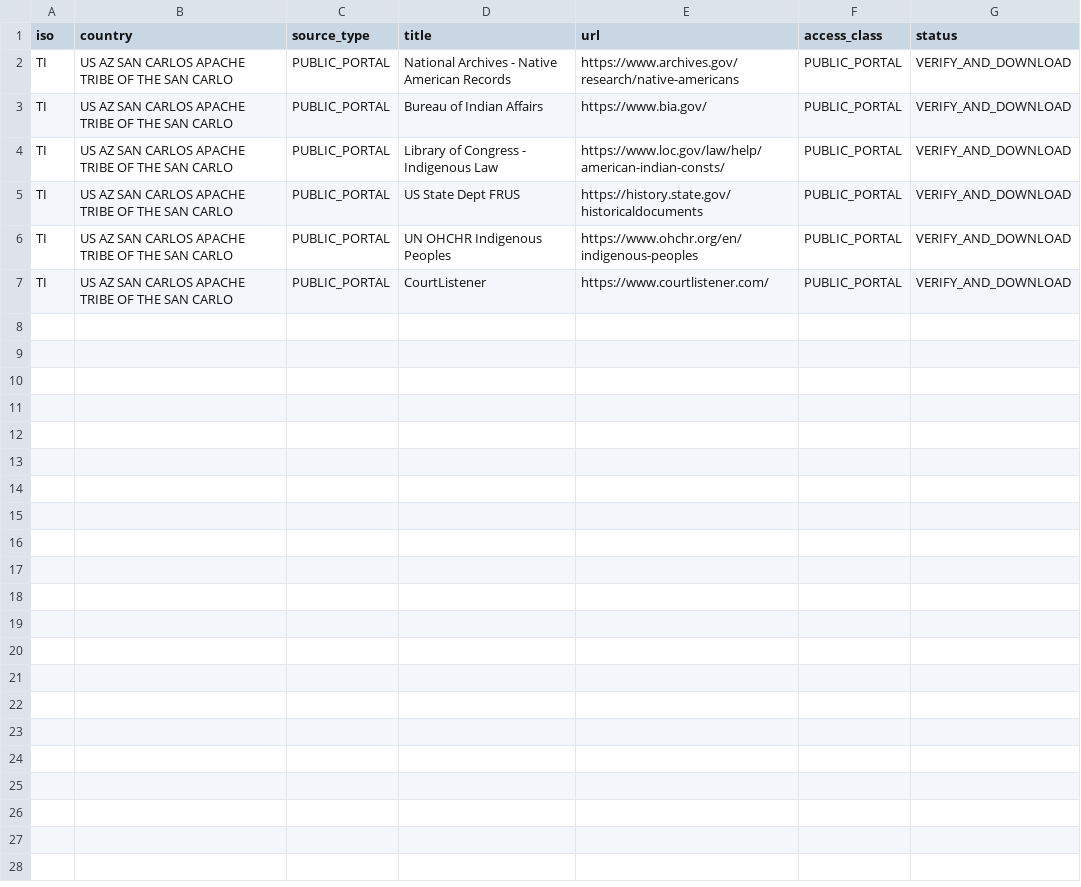
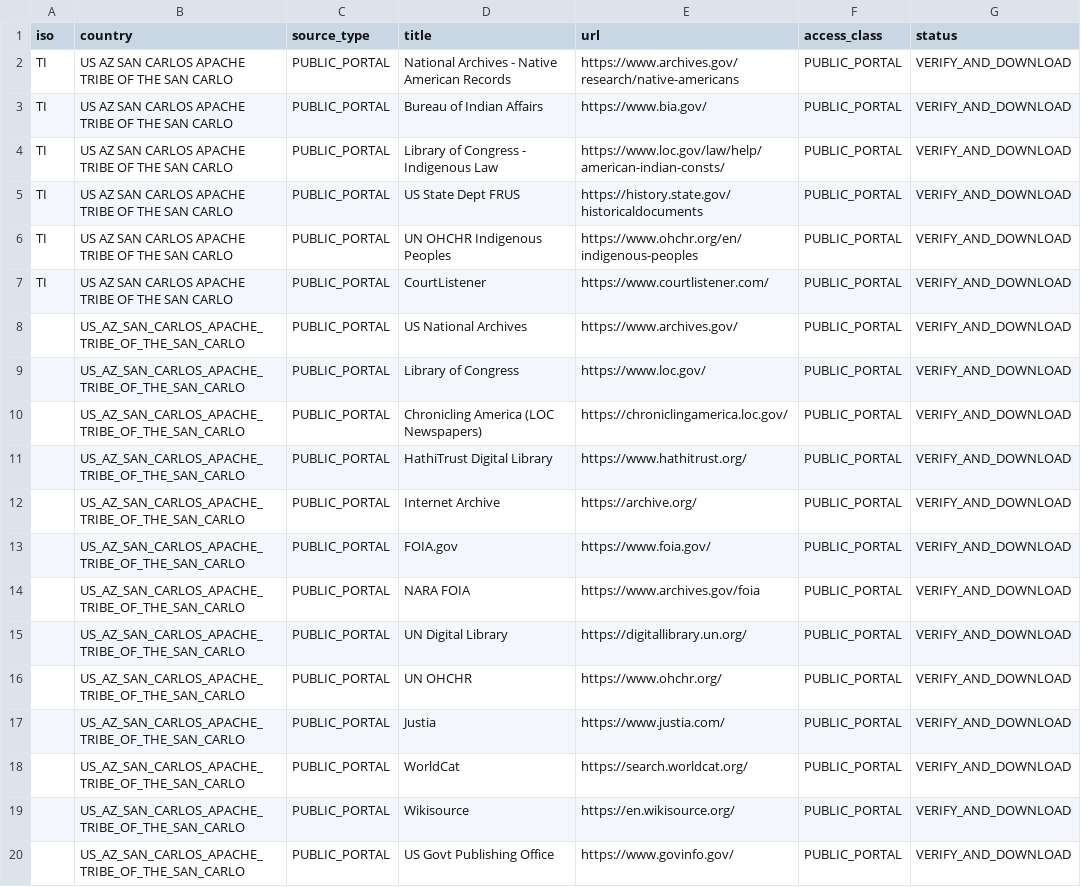
Before and after one commit to GlobalRestitutionAlliance/turtle-island-us-az-san-carlos-apache-tribe-of-the-san-carlo-master-litigation, a CSV file: 03_Evidentiary_Exhibits/PRIMARY_PUBLIC_SOURCES.csv, drawn as a sheet; the diff names each change by its address in the sheet, - before the commit and + after, or states it on an @@ line.

Commit message:
Expand primary public source registries (Batch 2)

```diff
--- a/03_Evidentiary_Exhibits/PRIMARY_PUBLIC_SOURCES.csv
+++ b/03_Evidentiary_Exhibits/PRIMARY_PUBLIC_SOURCES.csv
+row 8:  | US_AZ_SAN_CARLOS_APACHE_TRIBE_OF_THE_SAN_CARLO | PUBLIC_PORTAL | US National Archives | https://www.archives.gov/ | PUBLIC_PORTAL | VERIFY_AND_DOWNLOAD
+row 9:  | US_AZ_SAN_CARLOS_APACHE_TRIBE_OF_THE_SAN_CARLO | PUBLIC_PORTAL | Library of Congress | https://www.loc.gov/ | PUBLIC_PORTAL | VERIFY_AND_DOWNLOAD
+row 10:  | US_AZ_SAN_CARLOS_APACHE_TRIBE_OF_THE_SAN_CARLO | PUBLIC_PORTAL | Chronicling America (LOC Newspapers) | https://chroniclingamerica.loc.gov/ | PUBLIC_PORTAL | VERIFY_AND_DOWNLOAD
+row 11:  | US_AZ_SAN_CARLOS_APACHE_TRIBE_OF_THE_SAN_CARLO | PUBLIC_PORTAL | HathiTrust Digital Library | https://www.hathitrust.org/ | PUBLIC_PORTAL | VERIFY_AND_DOWNLOAD
+row 12:  | US_AZ_SAN_CARLOS_APACHE_TRIBE_OF_THE_SAN_CARLO | PUBLIC_PORTAL | Internet Archive | https://archive.org/ | PUBLIC_PORTAL | VERIFY_AND_DOWNLOAD
+row 13:  | US_AZ_SAN_CARLOS_APACHE_TRIBE_OF_THE_SAN_CARLO | PUBLIC_PORTAL | FOIA.gov | https://www.foia.gov/ | PUBLIC_PORTAL | VERIFY_AND_DOWNLOAD
+row 14:  | US_AZ_SAN_CARLOS_APACHE_TRIBE_OF_THE_SAN_CARLO | PUBLIC_PORTAL | NARA FOIA | https://www.archives.gov/foia | PUBLIC_PORTAL | VERIFY_AND_DOWNLOAD
+row 15:  | US_AZ_SAN_CARLOS_APACHE_TRIBE_OF_THE_SAN_CARLO | PUBLIC_PORTAL | UN Digital Library | https://digitallibrary.un.org/ | PUBLIC_PORTAL | VERIFY_AND_DOWNLOAD
+row 16:  | US_AZ_SAN_CARLOS_APACHE_TRIBE_OF_THE_SAN_CARLO | PUBLIC_PORTAL | UN OHCHR | https://www.ohchr.org/ | PUBLIC_PORTAL | VERIFY_AND_DOWNLOAD
+row 17:  | US_AZ_SAN_CARLOS_APACHE_TRIBE_OF_THE_SAN_CARLO | PUBLIC_PORTAL | Justia | https://www.justia.com/ | PUBLIC_PORTAL | VERIFY_AND_DOWNLOAD
+row 18:  | US_AZ_SAN_CARLOS_APACHE_TRIBE_OF_THE_SAN_CARLO | PUBLIC_PORTAL | WorldCat | https://search.worldcat.org/ | PUBLIC_PORTAL | VERIFY_AND_DOWNLOAD
+row 19:  | US_AZ_SAN_CARLOS_APACHE_TRIBE_OF_THE_SAN_CARLO | PUBLIC_PORTAL | Wikisource | https://en.wikisource.org/ | PUBLIC_PORTAL | VERIFY_AND_DOWNLOAD
+row 20:  | US_AZ_SAN_CARLOS_APACHE_TRIBE_OF_THE_SAN_CARLO | PUBLIC_PORTAL | US Govt Publishing Office | https://www.govinfo.gov/ | PUBLIC_PORTAL | VERIFY_AND_DOWNLOAD
```
Also changed, not shown: 2 other files.
